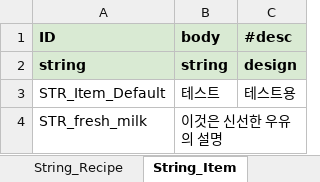
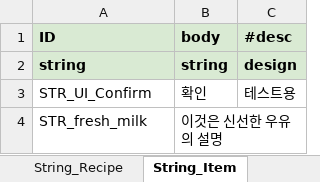
Before and after one commit to jeongopo/ProjectBB, an Excel workbook: Data/Excel/BBString.xlsx, sheet String_Item, drawn as a sheet; values as stored, in another font and other column widths than the file's, no borders; removed rows and columns are numbered as before the commit, all else as after; the diff names each change by its address in the sheet, - before the commit and + after, or states it on an @@ line.

Commit message:
#38 테스트용 데이터 추가

```diff
--- a/Data/Excel/BBString.xlsx (sheet String_Item)
+++ b/Data/Excel/BBString.xlsx (sheet String_Item)
-row 3: STR_Item_Default | 테스트 | 테스트용
+row 3: STR_UI_Confirm | 확인 | 테스트용
```
Also changed, not shown: other sheet tabs, Data/Excel/Drop.xlsx.
